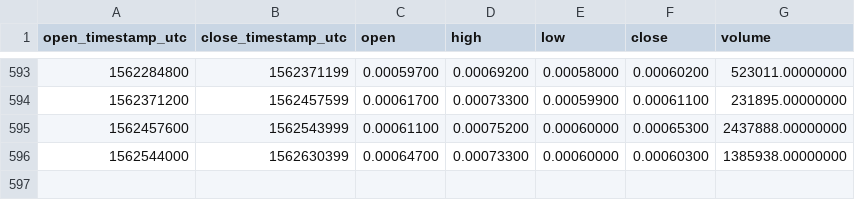
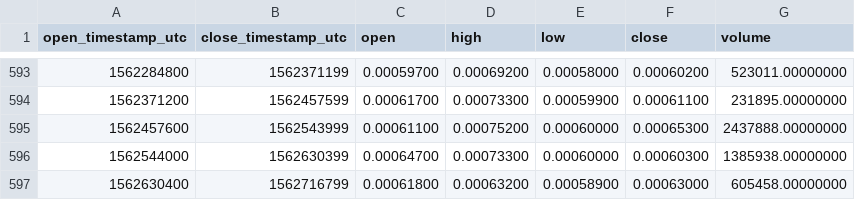
Before and after one commit to cryptobigbro/binance-QSPBNB, a CSV file: binance-QSPBNB-1d.csv, drawn as a sheet; only a part is shown, gaps mark what is left out.

Commit message:
Update OHLCV data.

```diff
--- a/binance-QSPBNB-1d.csv
+++ b/binance-QSPBNB-1d.csv
@@ -596 +596,2 @@ open_timestamp_utc,close_timestamp_utc,open,high,low,close,volume
 1562544000,1562630399,0.00064700,0.00073300,0.00060000,0.00060300,1385938.00000000
+1562630400,1562716799,0.00061800,0.00063200,0.00058900,0.00063000,605458.00000000
```
Also changed, not shown: 1 other file.
